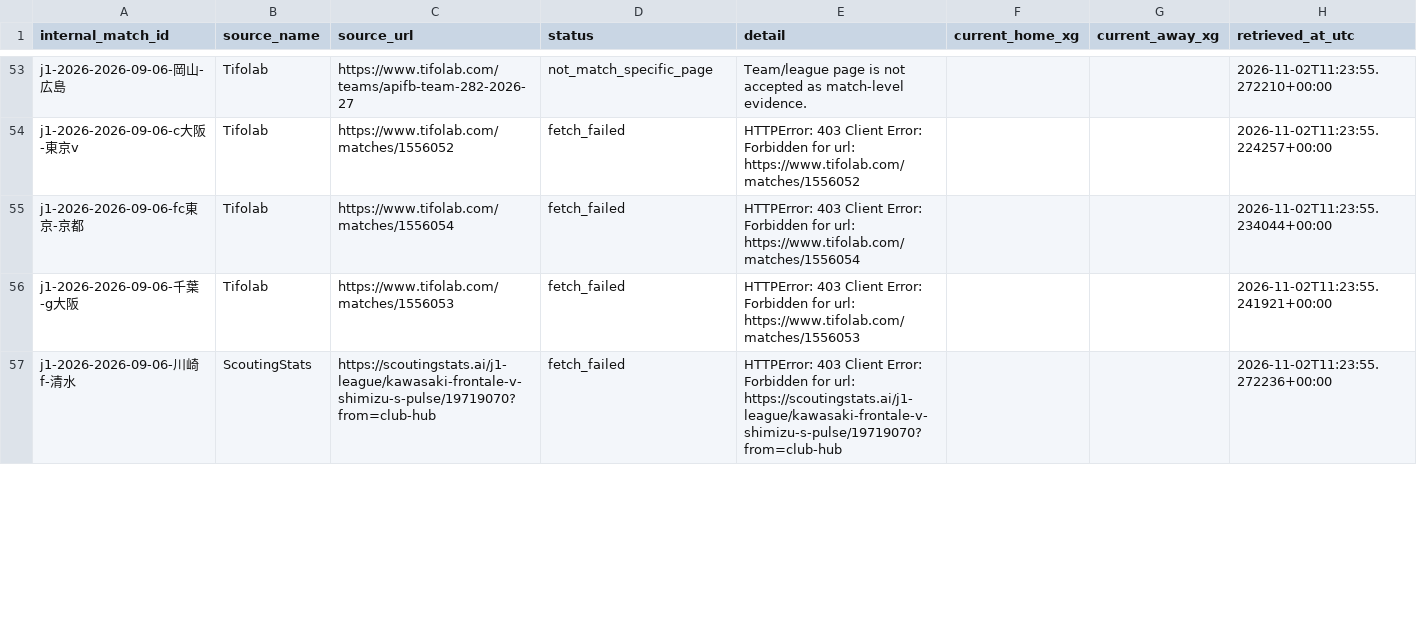
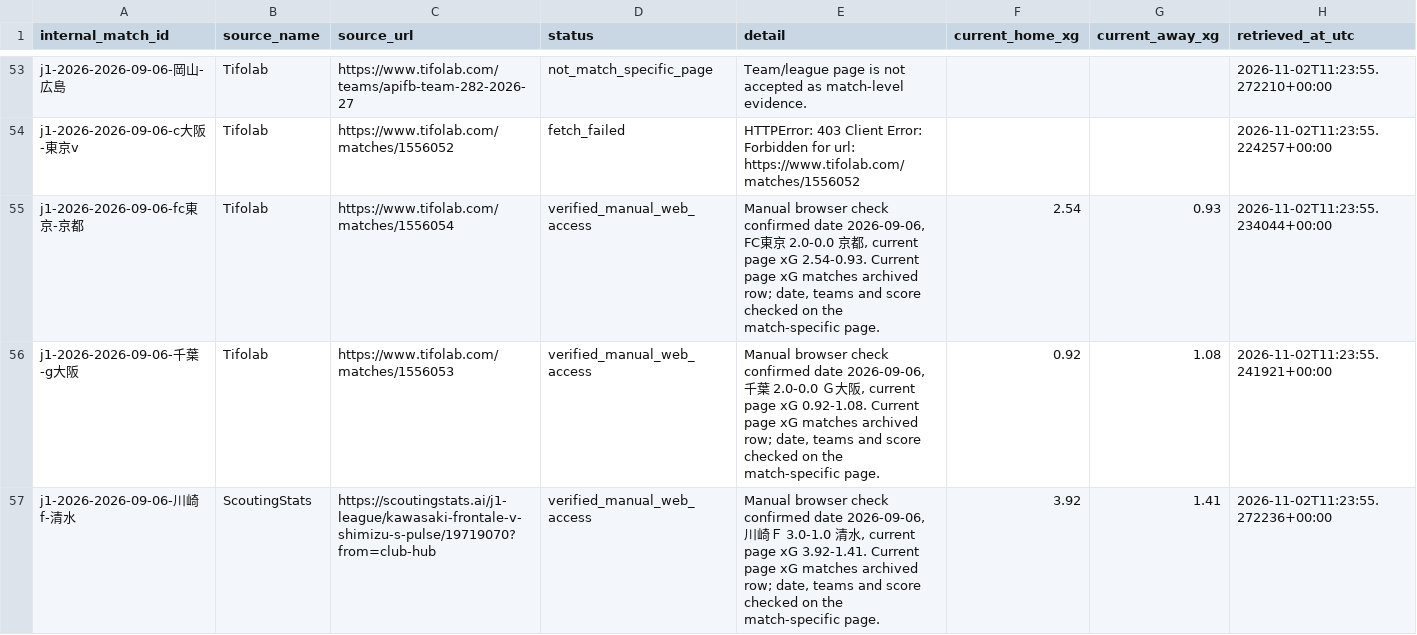
Before and after one commit to zj03204112-hub/-, a CSV file: data/season_match_detail/j1_2026_match_xg_legacy_reverification_candidates.csv, drawn as a sheet; only a part is shown, gaps mark what is left out; the diff covers the shown part only.

Commit message:
audit: mark manually rechecked public J1 xG pages

```diff
--- a/data/season_match_detail/j1_2026_match_xg_legacy_reverification_candidates.csv
+++ b/data/season_match_detail/j1_2026_match_xg_legacy_reverification_candidates.csv
@@ -54,4 +54,4 @@ j1-2026-2026-09-06-岡山-広島,Tifolab,https://www.tifolab.com/teams/apifb-tea
 j1-2026-2026-09-06-c大阪-東京v,Tifolab,https://www.tifolab.com/matches/1556052,fetch_failed,HTTPError: 403 Client Error: Forbidden for url: https://www.tifolab.com/matches/1556052,,,2026-11-02T11:23:55.224257+00:00
-j1-2026-2026-09-06-fc東京-京都,Tifolab,https://www.tifolab.com/matches/1556054,fetch_failed,HTTPError: 403 Client Error: Forbidden for url: https://www.tifolab.com/matches/1556054,,,2026-11-02T11:23:55.234044+00:00
-j1-2026-2026-09-06-千葉-g大阪,Tifolab,https://www.tifolab.com/matches/1556053,fetch_failed,HTTPError: 403 Client Error: Forbidden for url: https://www.tifolab.com/matches/1556053,,,2026-11-02T11:23:55.241921+00:00
-j1-2026-2026-09-06-川崎f-清水,ScoutingStats,https://scoutingstats.ai/j1-league/kawasaki-frontale-v-shimizu-s-pulse/19719070?from=club-hub,fetch_failed,HTTPError: 403 Client Error: Forbidden for url: https://scoutingstats.ai/j1-league/kawasaki-frontale-v-shimizu-s-pulse/19719070?from=club-hub,,,2026-11-02T11:23:55.272236+00:00
+j1-2026-2026-09-06-fc東京-京都,Tifolab,https://www.tifolab.com/matches/1556054,verified_manual_web_access,"Manual browser check confirmed date 2026-09-06, FC東京 2.0-0.0 京都, current page xG 2.54-0.93. Current page xG matches archived row; date, teams and score checked on the match-specific page.",2.54,0.93,2026-11-02T11:23:55.234044+00:00
+j1-2026-2026-09-06-千葉-g大阪,Tifolab,https://www.tifolab.com/matches/1556053,verified_manual_web_access,"Manual browser check confirmed date 2026-09-06, 千葉 2.0-0.0 Ｇ大阪, current page xG 0.92-1.08. Current page xG matches archived row; date, teams and score checked on the match-specific page.",0.92,1.08,2026-11-02T11:23:55.241921+00:00
+j1-2026-2026-09-06-川崎f-清水,ScoutingStats,https://scoutingstats.ai/j1-league/kawasaki-frontale-v-shimizu-s-pulse/19719070?from=club-hub,verified_manual_web_access,"Manual browser check confirmed date 2026-09-06, 川崎Ｆ 3.0-1.0 清水, current page xG 3.92-1.41. Current page xG matches archived row; date, teams and score checked on the match-specific page.",3.92,1.41,2026-11-02T11:23:55.272236+00:00
```
Also changed, not shown: 184 edited cells elsewhere in this file.
